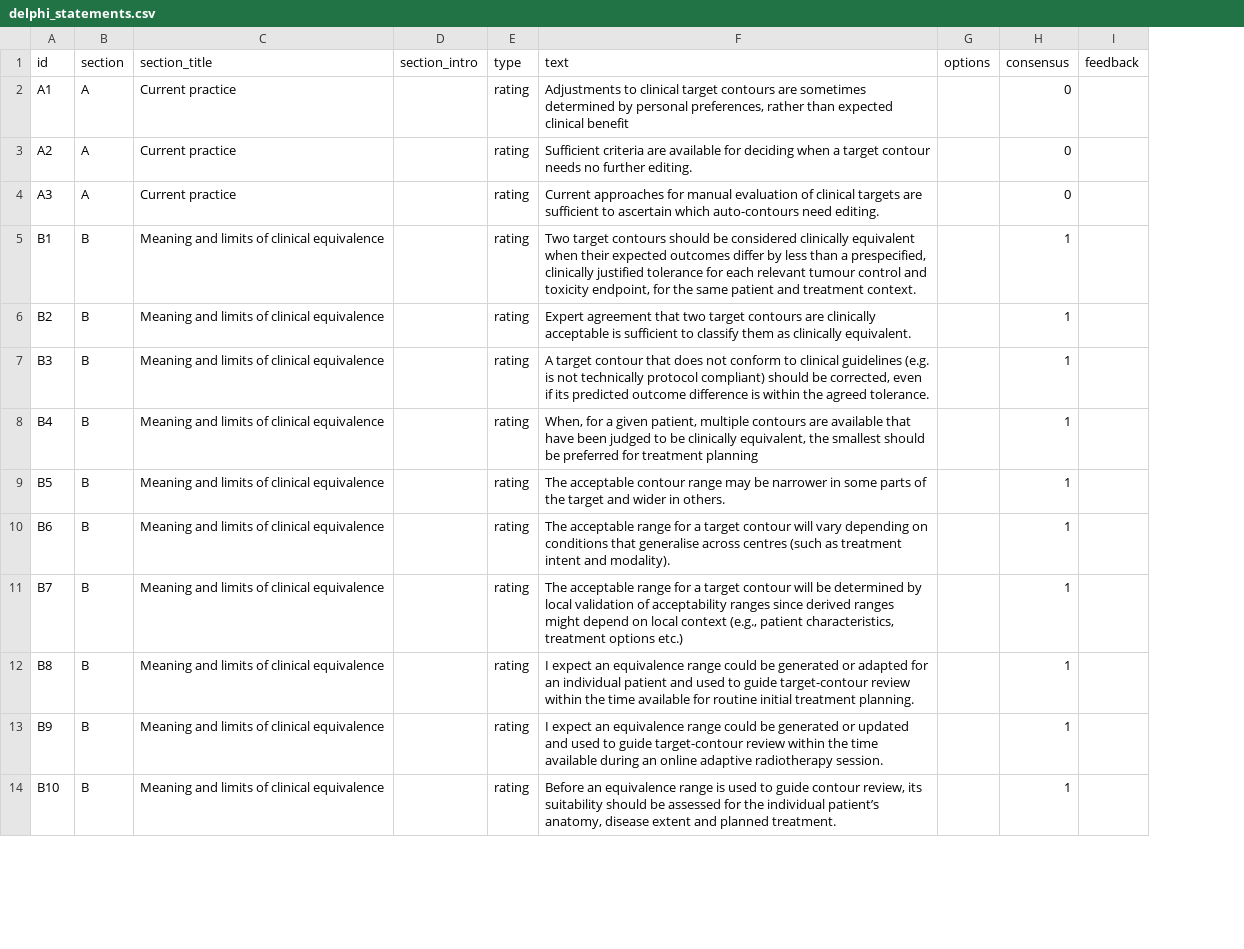
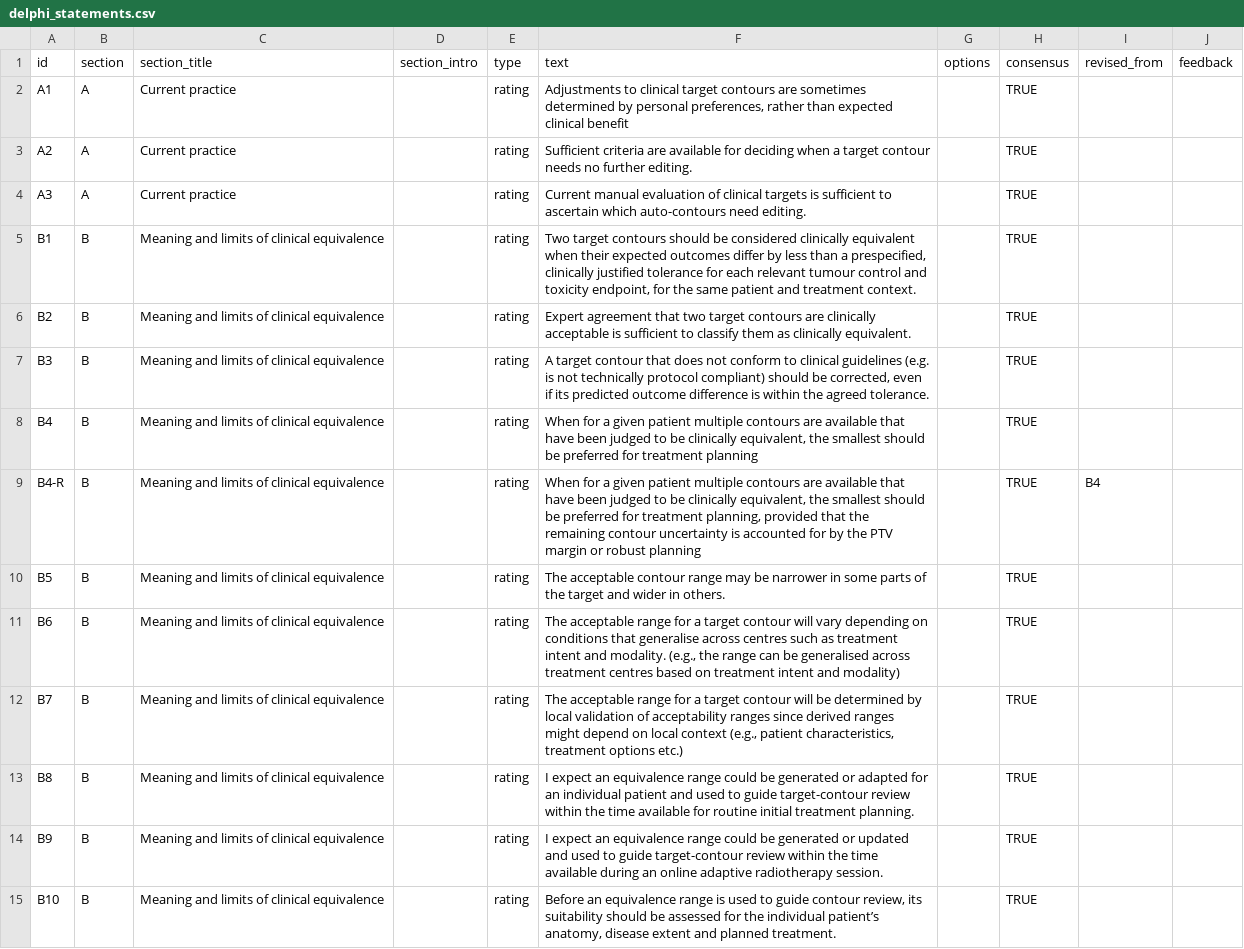
Before and after one commit to malonec3/BandwidthConsensusDelphi, a CSV file: delphi_statements.csv, drawn as a sheet; only a part is shown; addresses are those after the commit; the diff covers the shown part only; the diff names each change by its address in the sheet, - before the commit and + after, or states it on an @@ line.

Commit message:
Add files via upload

```diff
--- a/delphi_statements.csv
+++ b/delphi_statements.csv
+column I (revised_from), empty
-H2:H4 (consensus): 0
+H2:H4 (consensus): TRUE
-F4 (text): Current approaches for manual evaluation of clinical targets are sufficient to…
+F4 (text): Current manual evaluation of clinical targets is sufficient to…
-H5:H8 (consensus): 1
+H5:H8 (consensus): TRUE
-F8 (text): When, for a given patient, multiple contours…
+F8 (text): When for a given patient multiple contours…
+row 9: B4-R | B | Meaning and limits of clinical equivalence |  | rating | When for a given patient multiple contours are available that have been judged to be clinically equivalent, the smallest should be preferred for treatment planning, provided that the remaining contour uncertainty is accounted for by the PTV margin or robust planning |  | TRUE | B4
-H10:H15 (consensus): 1
+H10:H15 (consensus): TRUE
-F11 (text): …across centres (such as treatment intent and modality).
+F11 (text): …across centres such as treatment intent and modality. (e.g., the range can be generalised across treatment centres based on treatment intent and modality)
```
Also changed, not shown: 3 added rows and 32 edited cells elsewhere in this file.
